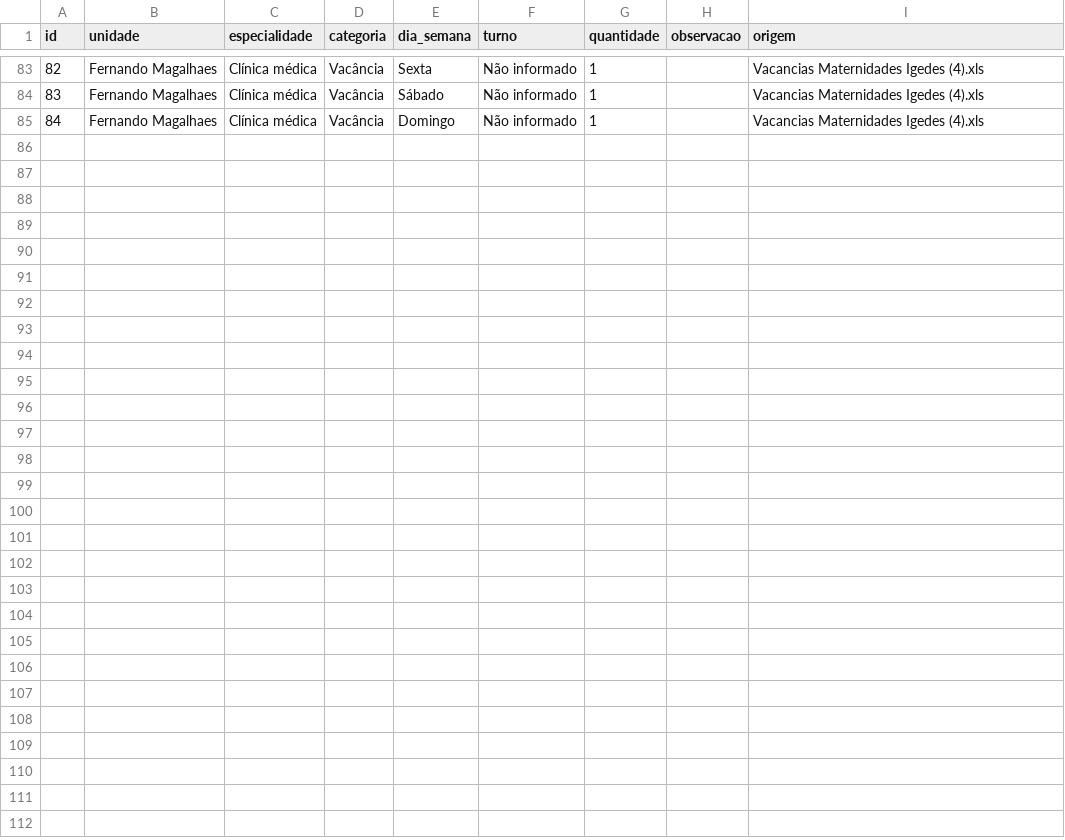
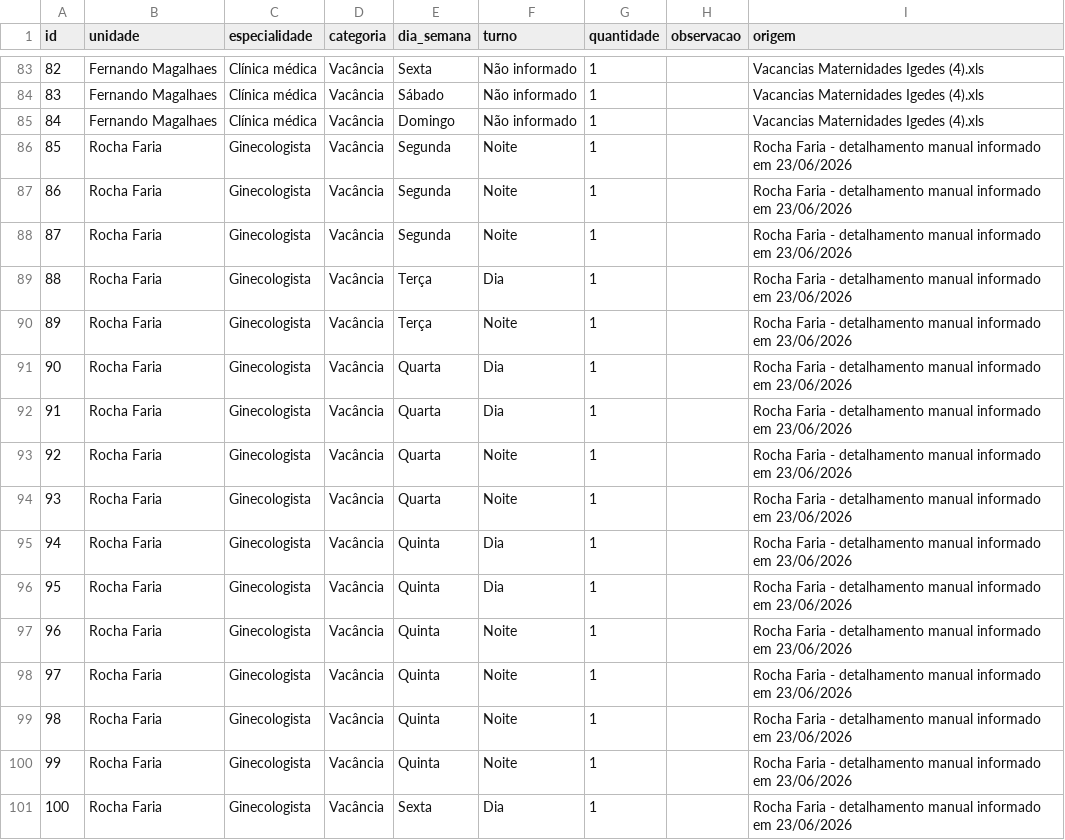
Before and after one commit to MaykeSubhue/vacancia, a CSV file: vacancias_base.csv, drawn as a sheet; only a part is shown, gaps mark what is left out; the diff names each change by its address in the sheet, - before the commit and + after, or states it on an @@ line.

Commit message:
Adiciona Rocha Faria e remove resumo IGEDES

```diff
--- a/vacancias_base.csv
+++ b/vacancias_base.csv
+row 86: 85 | Rocha Faria | Ginecologista | Vacância | Segunda | Noite | 1 |  | Rocha Faria - detalhamento manual informado em 23/06/2026
+row 87: 86 | Rocha Faria | Ginecologista | Vacância | Segunda | Noite | 1 |  | Rocha Faria - detalhamento manual informado em 23/06/2026
+row 88: 87 | Rocha Faria | Ginecologista | Vacância | Segunda | Noite | 1 |  | Rocha Faria - detalhamento manual informado em 23/06/2026
+row 89: 88 | Rocha Faria | Ginecologista | Vacância | Terça | Dia | 1 |  | Rocha Faria - detalhamento manual informado em 23/06/2026
+row 90: 89 | Rocha Faria | Ginecologista | Vacância | Terça | Noite | 1 |  | Rocha Faria - detalhamento manual informado em 23/06/2026
+row 91: 90 | Rocha Faria | Ginecologista | Vacância | Quarta | Dia | 1 |  | Rocha Faria - detalhamento manual informado em 23/06/2026
+row 92: 91 | Rocha Faria | Ginecologista | Vacância | Quarta | Dia | 1 |  | Rocha Faria - detalhamento manual informado em 23/06/2026
+row 93: 92 | Rocha Faria | Ginecologista | Vacância | Quarta | Noite | 1 |  | Rocha Faria - detalhamento manual informado em 23/06/2026
+row 94: 93 | Rocha Faria | Ginecologista | Vacância | Quarta | Noite | 1 |  | Rocha Faria - detalhamento manual informado em 23/06/2026
+row 95: 94 | Rocha Faria | Ginecologista | Vacância | Quinta | Dia | 1 |  | Rocha Faria - detalhamento manual informado em 23/06/2026
+row 96: 95 | Rocha Faria | Ginecologista | Vacância | Quinta | Dia | 1 |  | Rocha Faria - detalhamento manual informado em 23/06/2026
+row 97: 96 | Rocha Faria | Ginecologista | Vacância | Quinta | Noite | 1 |  | Rocha Faria - detalhamento manual informado em 23/06/2026
+row 98: 97 | Rocha Faria | Ginecologista | Vacância | Quinta | Noite | 1 |  | Rocha Faria - detalhamento manual informado em 23/06/2026
+row 99: 98 | Rocha Faria | Ginecologista | Vacância | Quinta | Noite | 1 |  | Rocha Faria - detalhamento manual informado em 23/06/2026
+row 100: 99 | Rocha Faria | Ginecologista | Vacância | Quinta | Noite | 1 |  | Rocha Faria - detalhamento manual informado em 23/06/2026
+row 101: 100 | Rocha Faria | Ginecologista | Vacância | Sexta | Dia | 1 |  | Rocha Faria - detalhamento manual informado em 23/06/2026
```
Also changed, not shown: 14 other files.
